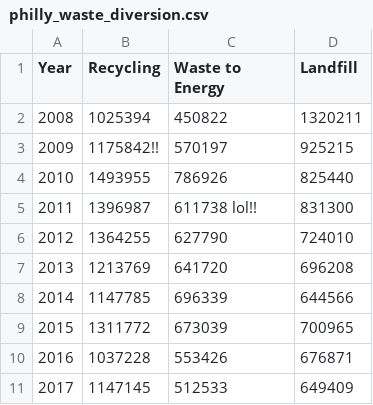
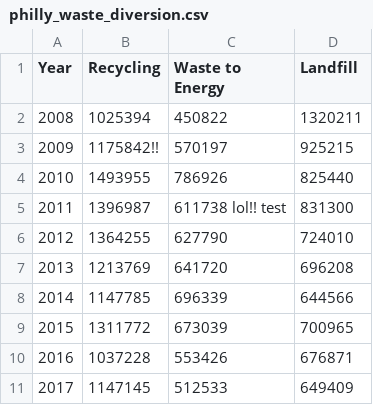
Before and after one commit to bonomali/demo-data, a CSV file: philly_waste_diversion.csv, drawn as a sheet.

Commit message:
test 2

```diff
--- a/philly_waste_diversion.csv
+++ b/philly_waste_diversion.csv
@@ -4,3 +4,3 @@ Year,Recycling,Waste to Energy,Landfill
 2010,1493955,786926,825440
-2011,1396987,611738 lol!!,831300
+2011,1396987,611738 lol!! test,831300
 2012,1364255,627790,724010
```
